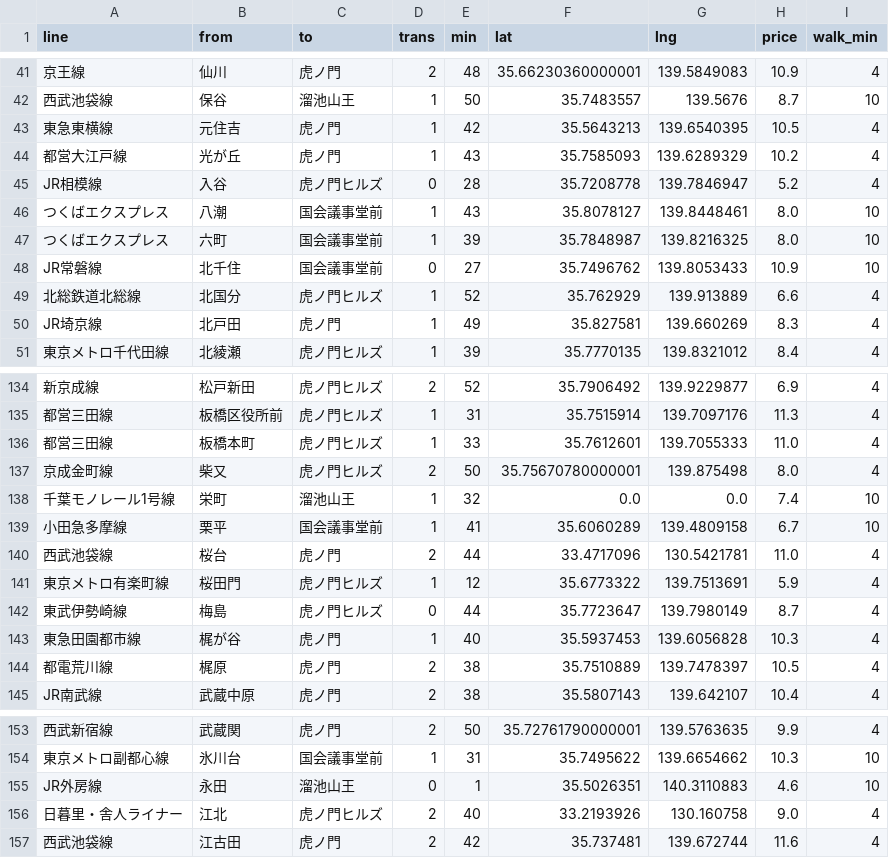
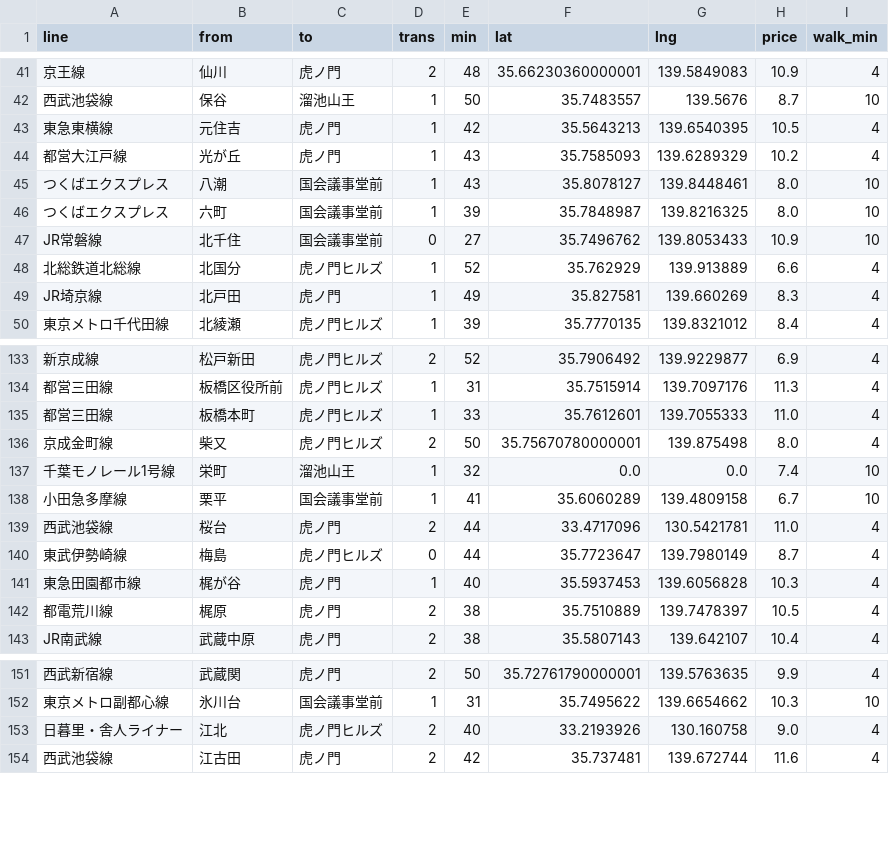
Before and after one commit to masa350z/stationscraper, a CSV file: data/frontend_master/filtered/filtered_master_toranomon_common_2k.csv, drawn as a sheet; only a part is shown, gaps mark what is left out; the diff names each change by its address in the sheet, - before the commit and + after, or states it on an @@ line.

```diff
--- a/data/frontend_master/filtered/filtered_master_toranomon_common_2k.csv
+++ b/data/frontend_master/filtered/filtered_master_toranomon_common_2k.csv
-row 45: JR相模線 | 入谷 | 虎ノ門ヒルズ | 0 | 28 | 35.7208778 | 139.7846947 | 5.2 | 4
-row 141: 東京メトロ有楽町線 | 桜田門 | 虎ノ門ヒルズ | 1 | 12 | 35.6773322 | 139.7513691 | 5.9 | 4
-row 155: JR外房線 | 永田 | 溜池山王 | 0 | 1 | 35.5026351 | 140.3110883 | 4.6 | 10
```
Also changed, not shown: 1 other file.
